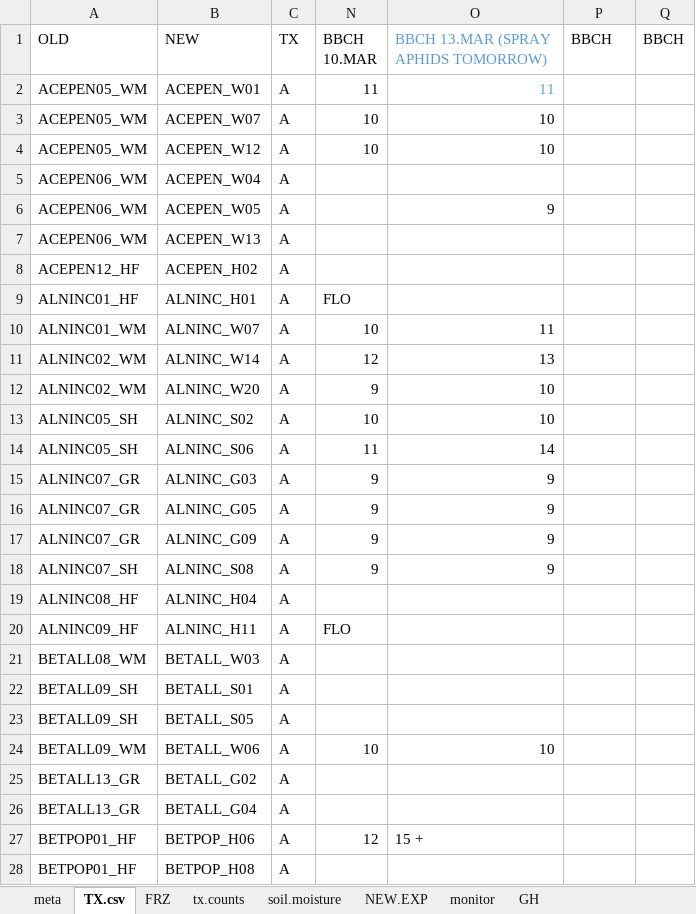
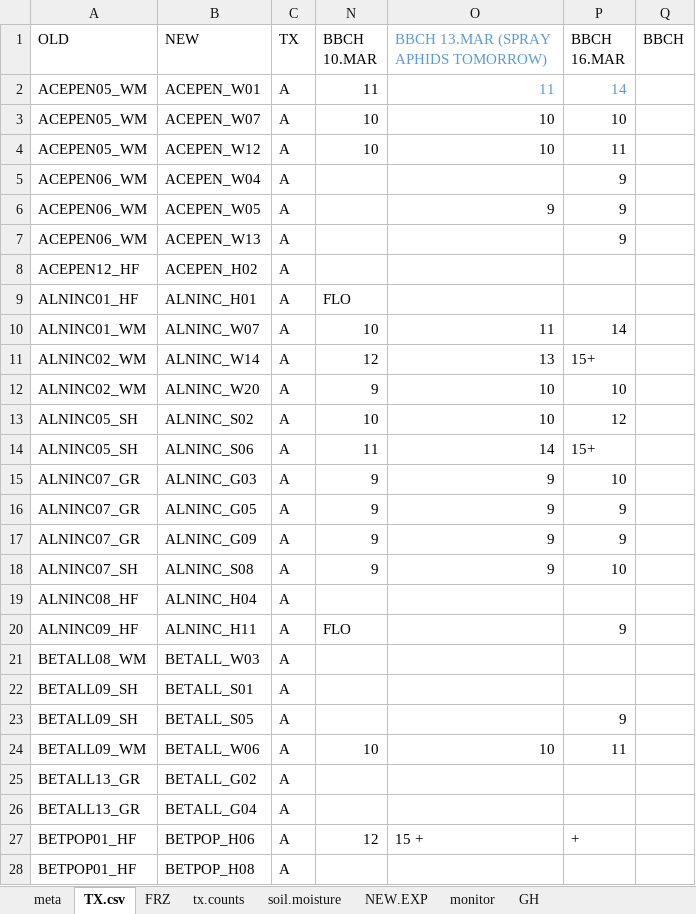
Before and after one commit to cchambe12/freezingexperiment, an Excel workbook: data/treatmentC.xlsx, sheet TX.csv, drawn as a sheet; only a part is shown; values as stored, in another font and other column widths than the file's, no borders; the diff covers the shown part only; the diff names each change by its address in the sheet, - before the commit and + after, or states it on an @@ line.

Commit message:
updated bbch

```diff
--- a/data/treatmentC.xlsx (sheet TX.csv)
+++ b/data/treatmentC.xlsx (sheet TX.csv)
-P1: BBCH
+P1: BBCH 16.MAR
-P2 (BBCH 16.MAR): (empty)
+P2 (BBCH 16.MAR): 14
-P3 (BBCH 16.MAR): (empty)
+P3 (BBCH 16.MAR): 10
-P4 (BBCH 16.MAR): (empty)
+P4 (BBCH 16.MAR): 11
-P5:P7 (BBCH 16.MAR): (empty)
+P5:P7 (BBCH 16.MAR): 9
-P10 (BBCH 16.MAR): (empty)
+P10 (BBCH 16.MAR): 14
-P11 (BBCH 16.MAR): (empty)
+P11 (BBCH 16.MAR): 15+
-P12 (BBCH 16.MAR): (empty)
+P12 (BBCH 16.MAR): 10
-P13 (BBCH 16.MAR): (empty)
+P13 (BBCH 16.MAR): 12
-P14 (BBCH 16.MAR): (empty)
+P14 (BBCH 16.MAR): 15+
-P15 (BBCH 16.MAR): (empty)
+P15 (BBCH 16.MAR): 10
-P16:P17 (BBCH 16.MAR): (empty)
+P16:P17 (BBCH 16.MAR): 9
-P18 (BBCH 16.MAR): (empty)
+P18 (BBCH 16.MAR): 10
-P20 (BBCH 16.MAR): (empty)
+P20 (BBCH 16.MAR): 9
-P23 (BBCH 16.MAR): (empty)
+P23 (BBCH 16.MAR): 9
-P24 (BBCH 16.MAR): (empty)
+P24 (BBCH 16.MAR): 11
-P27 (BBCH 16.MAR): (empty)
+P27 (BBCH 16.MAR): +
```
Also changed, not shown: 56 edited cells elsewhere in this sheet, sheet soil.moisture, sheet NEW.EXP.
